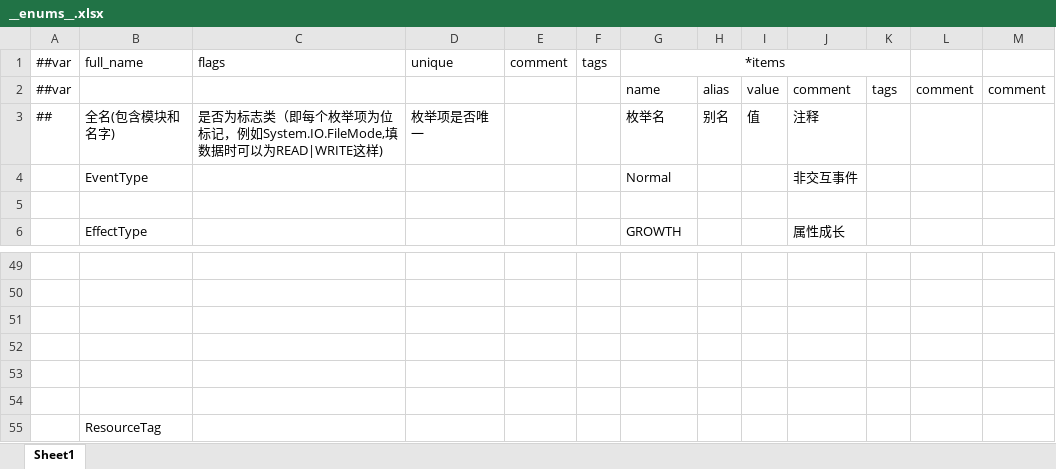
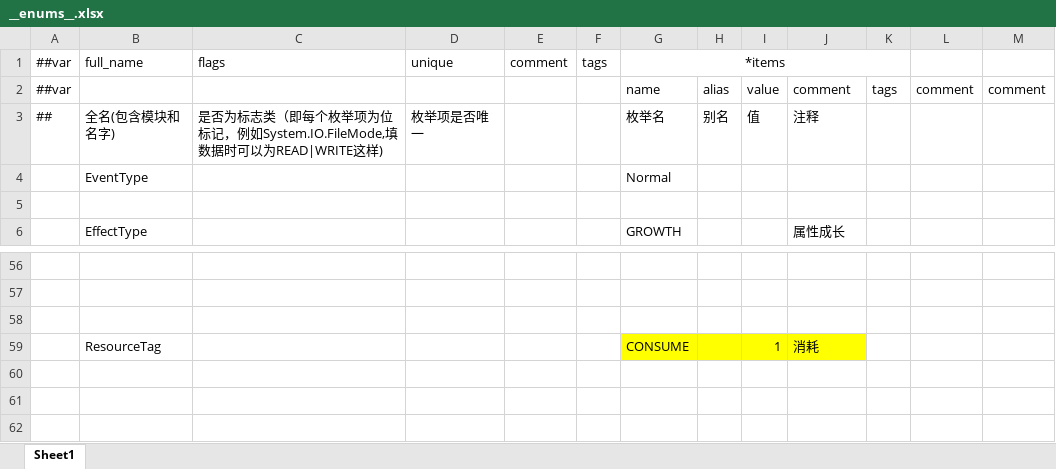
Before and after one commit to fireboltTZ/RootsPinkShark, an Excel workbook: Luban/Config/Datas/__enums__.xlsx, sheet Sheet1, drawn as a sheet; only a part is shown, gaps mark what is left out; values as stored, in another font and other column widths than the file's, no borders; removed rows and columns are numbered as before the commit, all else as after; the diff covers the shown part only; the diff names each change by its address in the sheet, - before the commit and + after, or states it on an @@ line.

```diff
--- a/Luban/Config/Datas/__enums__.xlsx (sheet Sheet1)
+++ b/Luban/Config/Datas/__enums__.xlsx (sheet Sheet1)
-J4: 非交互事件
+J4: (empty)
-row 59: (empty)
+row 59:  | ResourceTag |  |  |  |  | CONSUME |  | 1 | 消耗
-G59:J59 fill: none
+G59:J59 fill: #FFFF00
-row 53: (empty)
-row 54: (empty)
-row 55:  | ResourceTag
```
Also changed, not shown: 15 added rows, 8 removed rows, 5 edited cells and cell formats elsewhere in this sheet, Luban/Config/Datas/Root/Resource.xlsx, 11 other files.
